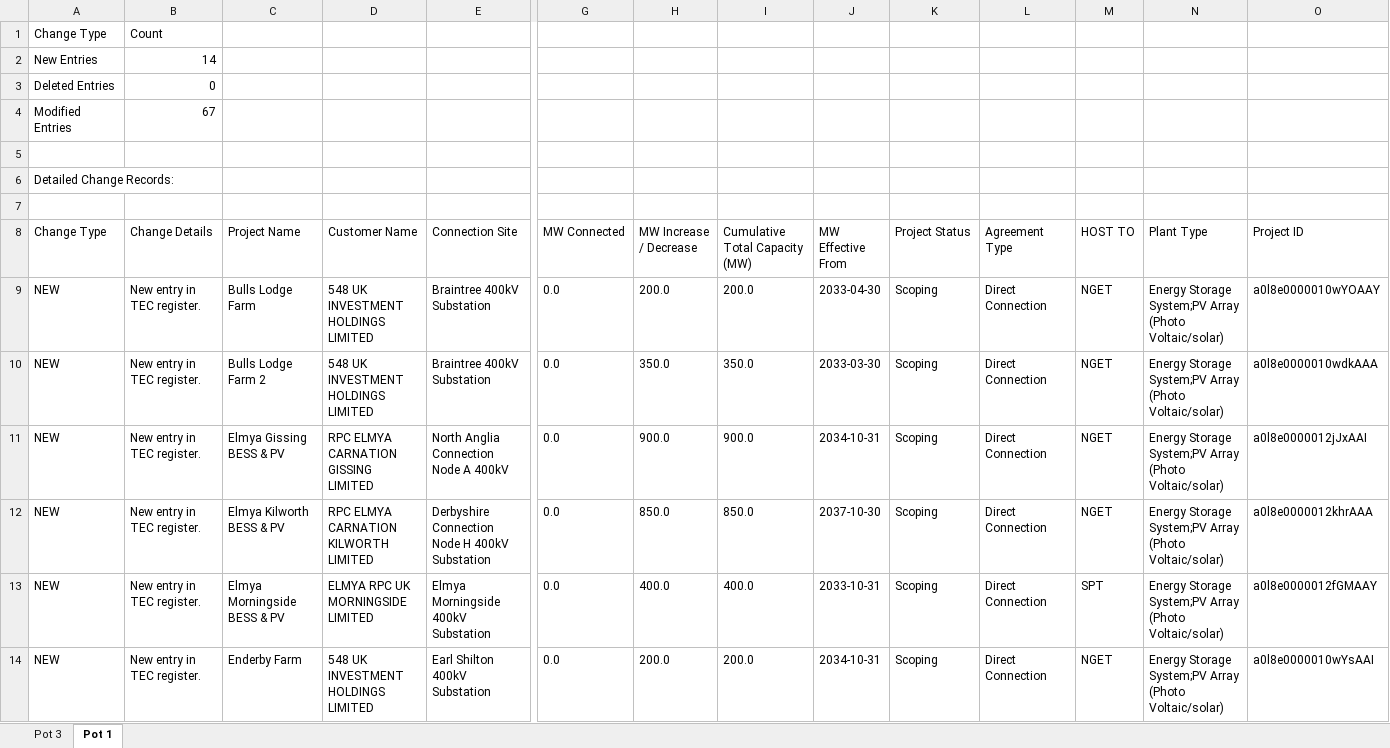
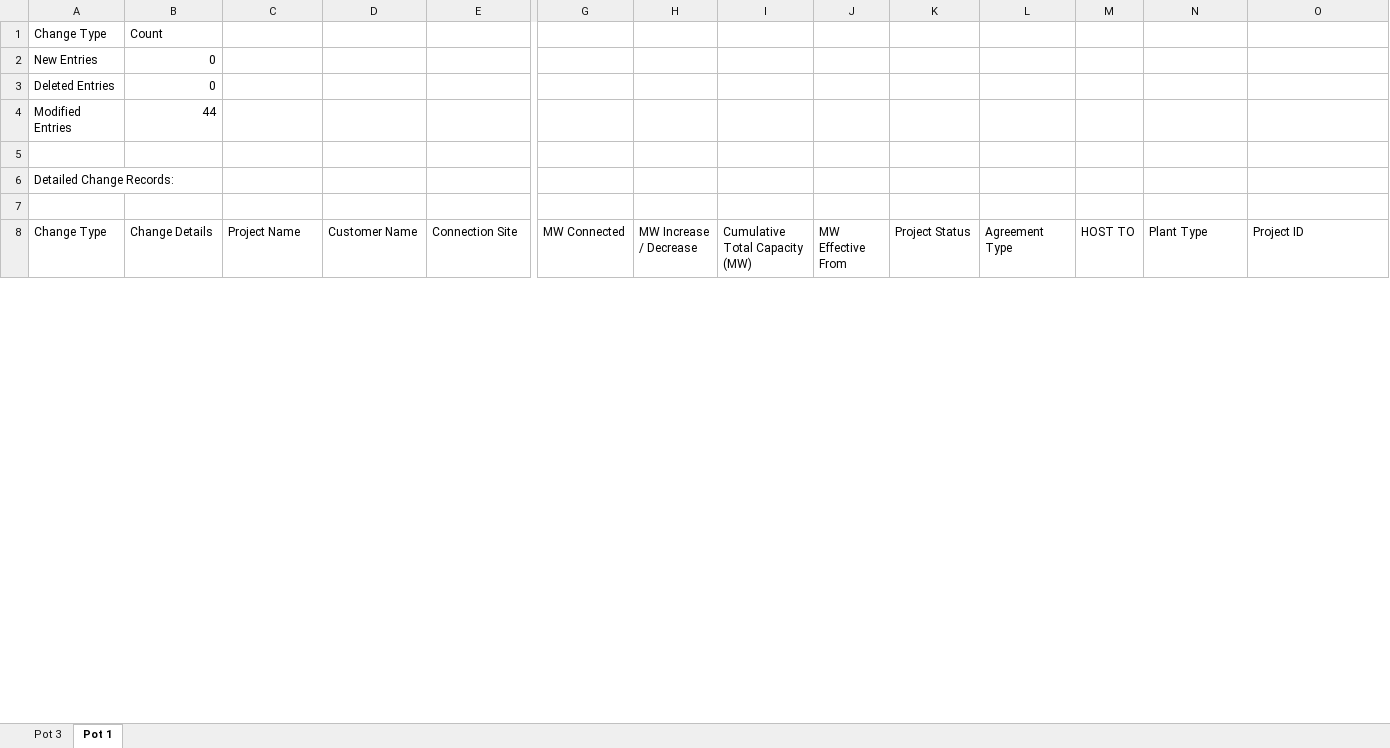
Before and after one commit to edcongreave/TEC-and-4C, an Excel workbook: TEC and 4C/TEC files/TEC_report_latest.xlsx, sheet Pot 1, drawn as a sheet; only a part is shown, gaps mark what is left out; values as stored, in another font and other column widths than the file's, no borders; removed rows and columns are numbered as before the commit, all else as after; rows hold the shown columns only; the diff covers the shown part only; the diff names each change by its address in the sheet, - before the commit and + after, or states it on an @@ line.

```diff
--- a/TEC and 4C/TEC files/TEC_report_latest.xlsx (sheet Pot 1)
+++ b/TEC and 4C/TEC files/TEC_report_latest.xlsx (sheet Pot 1)
-B2 (Change Details): 14
+B2 (Change Details): 0
-B4 (Change Details): 67
+B4 (Change Details): 44
-row 9: NEW | New entry in TEC register. | Bulls Lodge Farm | 548 UK INVESTMENT HOLDINGS LIMITED | Braintree 400kV Substation | 0.0 | 200.0 | 200.0 | 2033-04-30 | Scoping | Direct Connection | NGET | Energy Storage System;PV Array (Photo Voltaic/solar) | a0l8e0000010wYOAAY
-row 10: NEW | New entry in TEC register. | Bulls Lodge Farm 2 | 548 UK INVESTMENT HOLDINGS LIMITED | Braintree 400kV Substation | 0.0 | 350.0 | 350.0 | 2033-03-30 | Scoping | Direct Connection | NGET | Energy Storage System;PV Array (Photo Voltaic/solar) | a0l8e0000010wdkAAA
-row 11: NEW | New entry in TEC register. | Elmya Gissing BESS & PV | RPC ELMYA CARNATION GISSING LIMITED | North Anglia Connection Node A 400kV | 0.0 | 900.0 | 900.0 | 2034-10-31 | Scoping | Direct Connection | NGET | Energy Storage System;PV Array (Photo Voltaic/solar) | a0l8e0000012jJxAAI
-row 12: NEW | New entry in TEC register. | Elmya Kilworth BESS & PV | RPC ELMYA CARNATION KILWORTH LIMITED | Derbyshire Connection Node H 400kV Substation | 0.0 | 850.0 | 850.0 | 2037-10-30 | Scoping | Direct Connection | NGET | Energy Storage System;PV Array (Photo Voltaic/solar) | a0l8e0000012khrAAA
-row 13: NEW | New entry in TEC register. | Elmya Morningside BESS & PV | ELMYA RPC UK MORNINGSIDE LIMITED | Elmya Morningside 400kV Substation | 0.0 | 400.0 | 400.0 | 2033-10-31 | Scoping | Direct Connection | SPT | Energy Storage System;PV Array (Photo Voltaic/solar) | a0l8e0000012fGMAAY
-row 14: NEW | New entry in TEC register. | Enderby Farm | 548 UK INVESTMENT HOLDINGS LIMITED | Earl Shilton 400kV Substation | 0.0 | 200.0 | 200.0 | 2034-10-31 | Scoping | Direct Connection | NGET | Energy Storage System;PV Array (Photo Voltaic/solar) | a0l8e0000010wYsAAI
```
Also changed, not shown: 6 added rows, 37 removed rows and 208 edited cells elsewhere in this sheet, sheet Pot 3, 3 other files.
